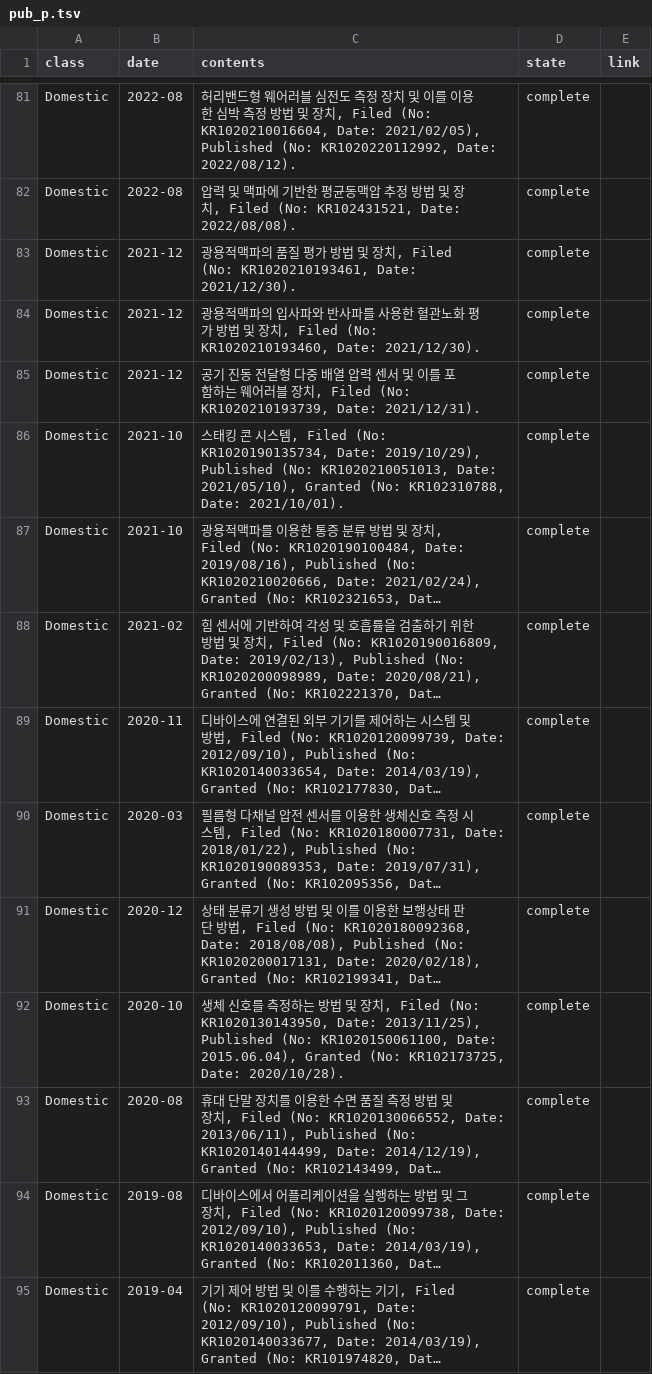
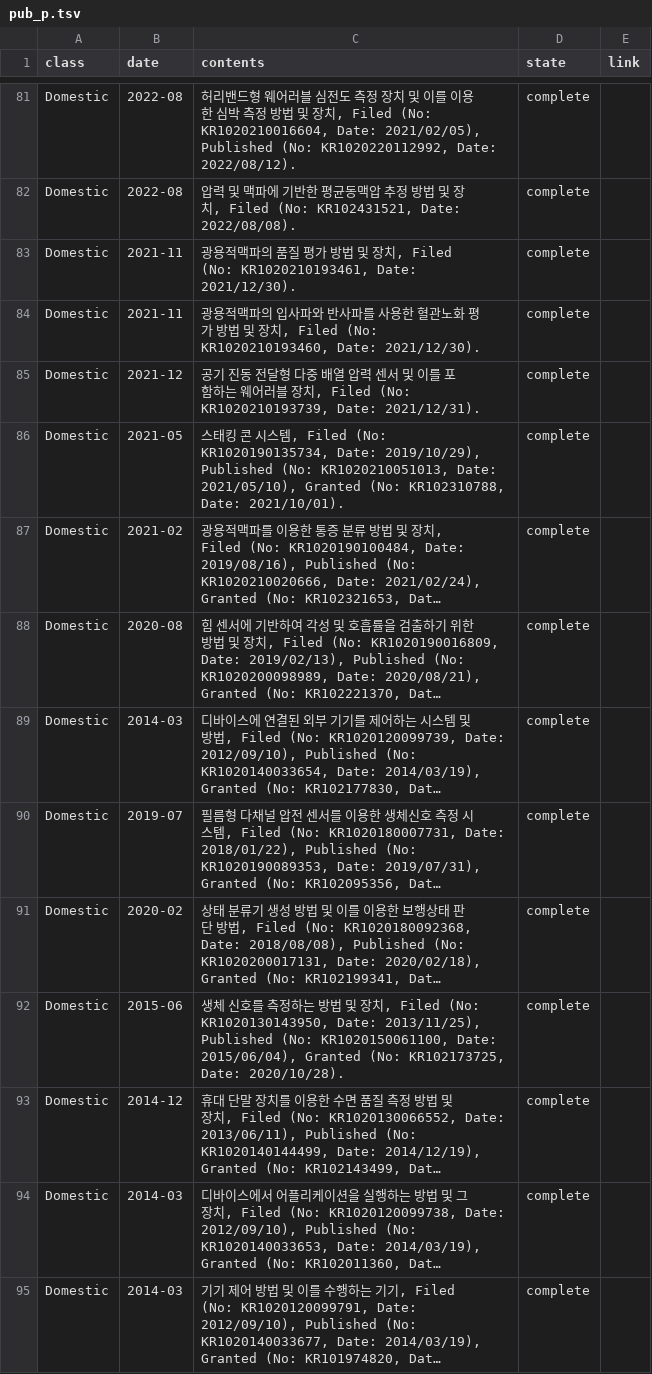
Before and after one commit to thisisyjin/dlab-amc.github.io, a TSV file: _data/sheets/pub_p.tsv, drawn as a sheet; only a part is shown, gaps mark what is left out; long unchanged cells end in …; the diff covers the shown part only; the diff names each change by its address in the sheet, - before the commit and + after, or states it on an @@ line.

Commit message:
Edit: pub 특허 번호 수정

```diff
--- a/_data/sheets/pub_p.tsv
+++ b/_data/sheets/pub_p.tsv
-B83:B84 (date): 2021-12
+B83:B84 (date): 2021-11
-B86 (date): 2021-10
+B86 (date): 2021-05
-B87 (date): 2021-10
+B87 (date): 2021-02
-B88 (date): 2021-02
+B88 (date): 2020-08
-B89 (date): 2020-11
+B89 (date): 2014-03
-B90 (date): 2020-03
+B90 (date): 2019-07
-B91 (date): 2020-12
+B91 (date): 2020-02
-B92 (date): 2020-10
+B92 (date): 2015-06
-C92 (contents): …KR1020150061100, Date: 2015.06.04), Granted (No:…
+C92 (contents): …KR1020150061100, Date: 2015/06/04), Granted (No:…
-B93 (date): 2020-08
+B93 (date): 2014-12
-B94 (date): 2019-08
+B94 (date): 2014-03
-B95 (date): 2019-04
+B95 (date): 2014-03
```
Also changed, not shown: 20 edited cells elsewhere in this file.
